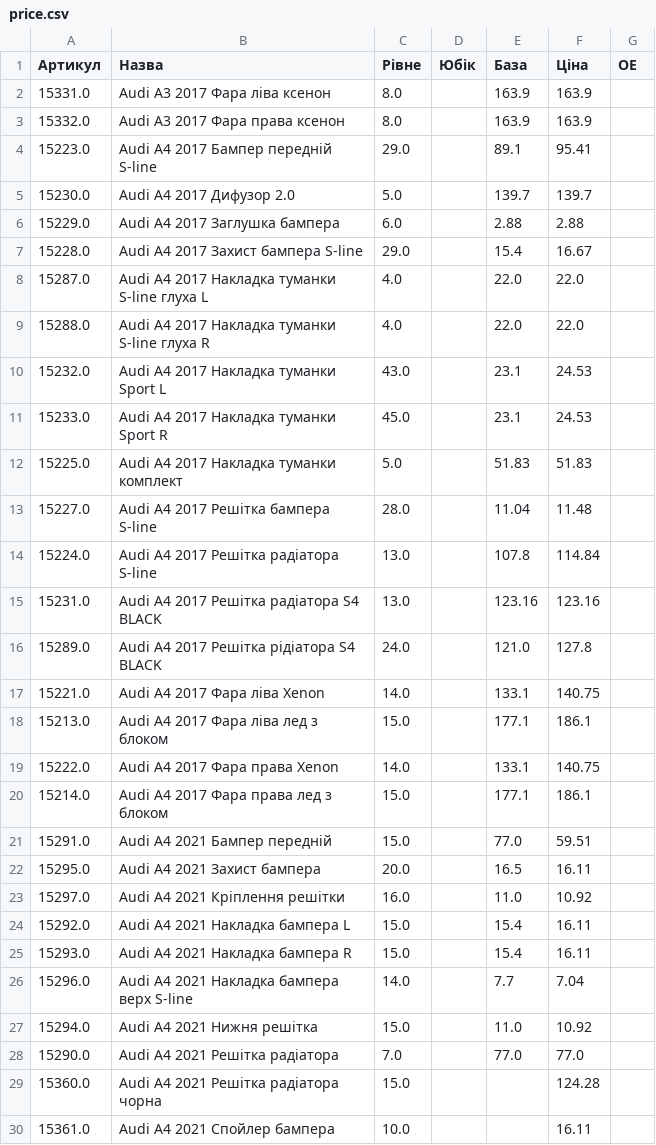
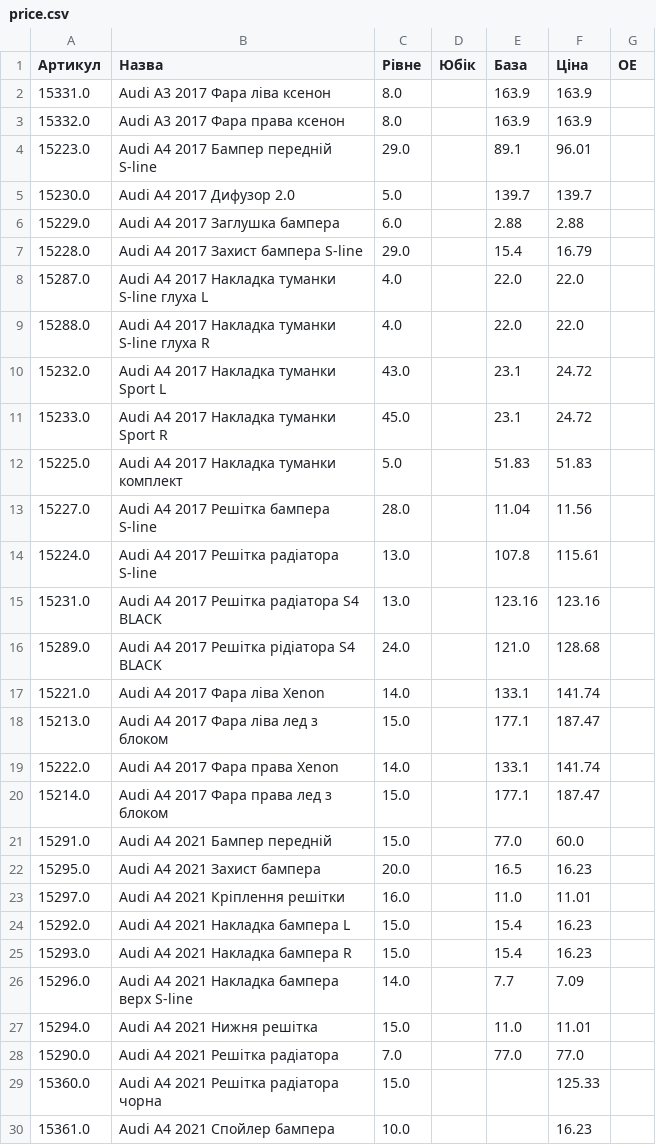
Before and after one commit to vladimircity/streamlitdepl, a CSV file: price.csv, drawn as a sheet; only a part is shown; the diff covers the shown part only.

Commit message:
price

```diff
--- a/price.csv
+++ b/price.csv
@@ -3,28 +3,28 @@
 15332.0,Audi A3 2017 Фара права ксенон,8.0, ,163.9,163.9,
-15223.0,Audi A4 2017 Бампер передній S-line,29.0, ,89.1,95.41,
+15223.0,Audi A4 2017 Бампер передній S-line,29.0, ,89.1,96.01,
 15230.0,Audi A4 2017 Дифузор 2.0,5.0, ,139.7,139.7,
 15229.0,Audi A4 2017 Заглушка бампера,6.0, ,2.88,2.88,
-15228.0,Audi A4 2017 Захист бампера S-line,29.0, ,15.4,16.67,
+15228.0,Audi A4 2017 Захист бампера S-line,29.0, ,15.4,16.79,
 15287.0,Audi A4 2017 Накладка туманки S-line глуха L,4.0, ,22.0,22.0,
 15288.0,Audi A4 2017 Накладка туманки S-line глуха R,4.0, ,22.0,22.0,
-15232.0,Audi A4 2017 Накладка туманки Sport L,43.0, ,23.1,24.53,
-15233.0,Audi A4 2017 Накладка туманки Sport R,45.0, ,23.1,24.53,
+15232.0,Audi A4 2017 Накладка туманки Sport L,43.0, ,23.1,24.72,
+15233.0,Audi A4 2017 Накладка туманки Sport R,45.0, ,23.1,24.72,
 15225.0,Audi A4 2017 Накладка туманки комплект,5.0, ,51.83,51.83,
-15227.0,Audi A4 2017 Решітка бампера S-line,28.0, ,11.04,11.48,
-15224.0,Audi A4 2017 Решітка радіатора S-line,13.0, ,107.8,114.84,
+15227.0,Audi A4 2017 Решітка бампера S-line,28.0, ,11.04,11.56,
+15224.0,Audi A4 2017 Решітка радіатора S-line,13.0, ,107.8,115.61,
 15231.0,Audi A4 2017 Решітка радіатора S4 BLACK,13.0, ,123.16,123.16,
-15289.0,Audi A4 2017 Решітка рідіатора S4 BLACK,24.0, ,121.0,127.8,
-15221.0,Audi A4 2017 Фара ліва Xenon,14.0, ,133.1,140.75,
-15213.0,Audi A4 2017 Фара ліва лед з блоком,15.0, ,177.1,186.1,
-15222.0,Audi A4 2017 Фара права Xenon,14.0, ,133.1,140.75,
-15214.0,Audi A4 2017 Фара права лед з блоком,15.0, ,177.1,186.1,
-15291.0,Audi A4 2021 Бампер передній,15.0, ,77.0,59.51,
-15295.0,Audi A4 2021 Захист бампера,20.0, ,16.5,16.11,
-15297.0,Audi A4 2021 Кріплення решітки,16.0, ,11.0,10.92,
-15292.0,Audi A4 2021 Накладка бампера L,15.0, ,15.4,16.11,
-15293.0,Audi A4 2021 Накладка бампера R,15.0, ,15.4,16.11,
-15296.0,Audi A4 2021 Накладка бампера верх S-line,14.0, ,7.7,7.04,
-15294.0,Audi A4 2021 Нижня решітка,15.0, ,11.0,10.92,
+15289.0,Audi A4 2017 Решітка рідіатора S4 BLACK,24.0, ,121.0,128.68,
+15221.0,Audi A4 2017 Фара ліва Xenon,14.0, ,133.1,141.74,
+15213.0,Audi A4 2017 Фара ліва лед з блоком,15.0, ,177.1,187.47,
+15222.0,Audi A4 2017 Фара права Xenon,14.0, ,133.1,141.74,
+15214.0,Audi A4 2017 Фара права лед з блоком,15.0, ,177.1,187.47,
+15291.0,Audi A4 2021 Бампер передній,15.0, ,77.0,60.0,
+15295.0,Audi A4 2021 Захист бампера,20.0, ,16.5,16.23,
+15297.0,Audi A4 2021 Кріплення решітки,16.0, ,11.0,11.01,
+15292.0,Audi A4 2021 Накладка бампера L,15.0, ,15.4,16.23,
+15293.0,Audi A4 2021 Накладка бампера R,15.0, ,15.4,16.23,
+15296.0,Audi A4 2021 Накладка бампера верх S-line,14.0, ,7.7,7.09,
+15294.0,Audi A4 2021 Нижня решітка,15.0, ,11.0,11.01,
 15290.0,Audi A4 2021 Решітка радіатора,7.0, ,77.0,77.0,
-15360.0,Audi A4 2021 Решітка радіатора чорна,15.0, ,,124.28,
-15361.0,Audi A4 2021 Спойлер бампера,10.0, ,,16.11,
+15360.0,Audi A4 2021 Решітка радіатора чорна,15.0, ,,125.33,
+15361.0,Audi A4 2021 Спойлер бампера,10.0, ,,16.23,
```
Also changed, not shown: 1 added row and 84 edited cells elsewhere in this file.
